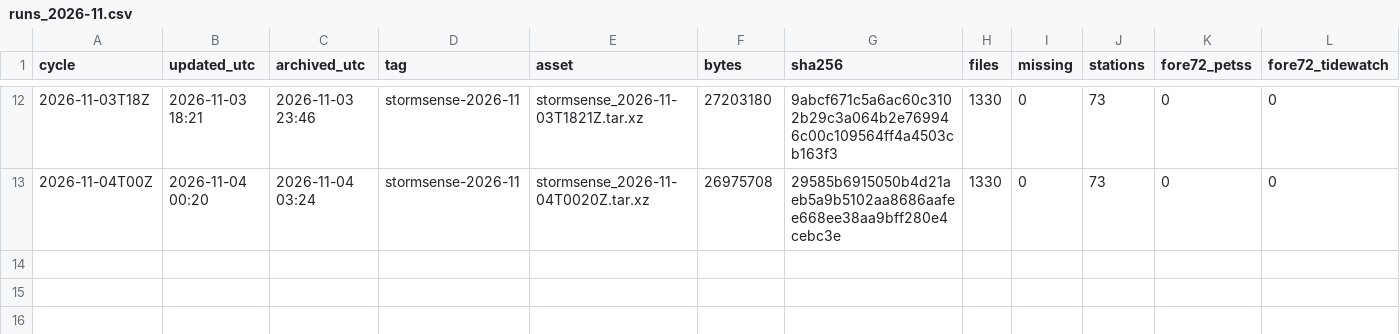
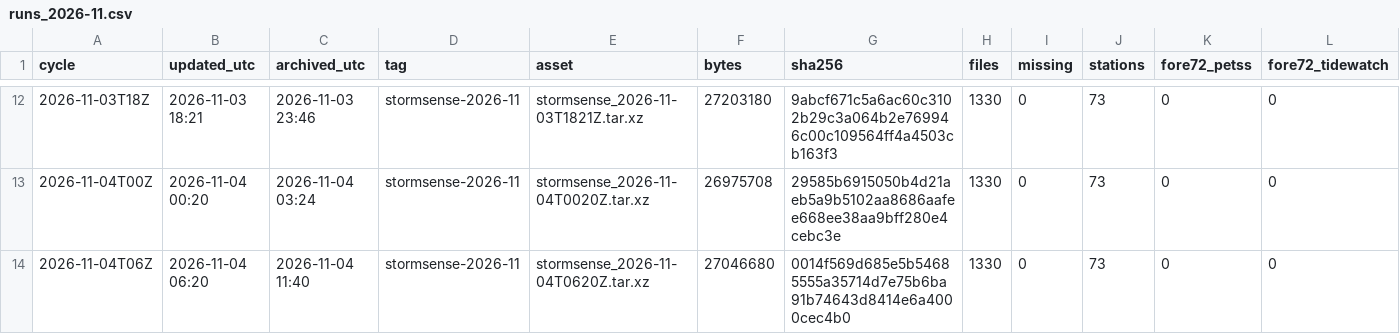
Before and after one commit to DerekLoftis/StormSense-archive, a CSV file: data/index/stormsense-latest/runs_2026-11.csv, drawn as a sheet; only a part is shown, gaps mark what is left out; rows hold the shown columns only; the diff names each change by its address in the sheet, - before the commit and + after, or states it on an @@ line.

```diff
--- a/data/index/stormsense-latest/runs_2026-11.csv
+++ b/data/index/stormsense-latest/runs_2026-11.csv
+row 14: 2026-11-04T06Z | 2026-11-04 06:20 | 2026-11-04 11:40 | stormsense-2026-11 | stormsense_2026-11-04T0620Z.tar.xz | 27046680 | 0014f569d685e5b54685555a35714d7e75b6ba91b74643d8414e6a4000cec4b0 | 1330 | 0 | 73 | 0 | 0
```
Also changed, not shown: 1 other file.
